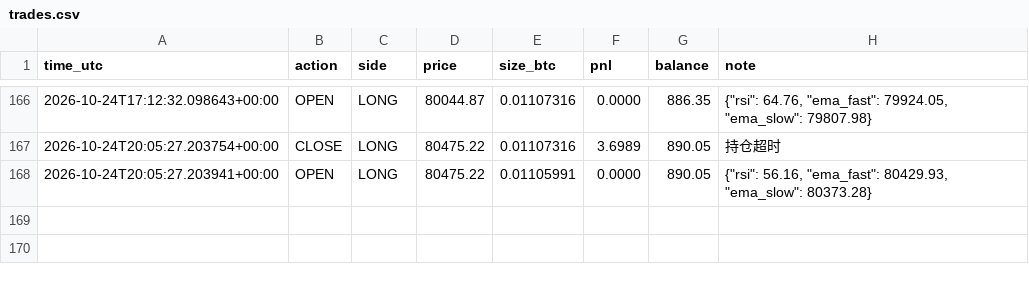
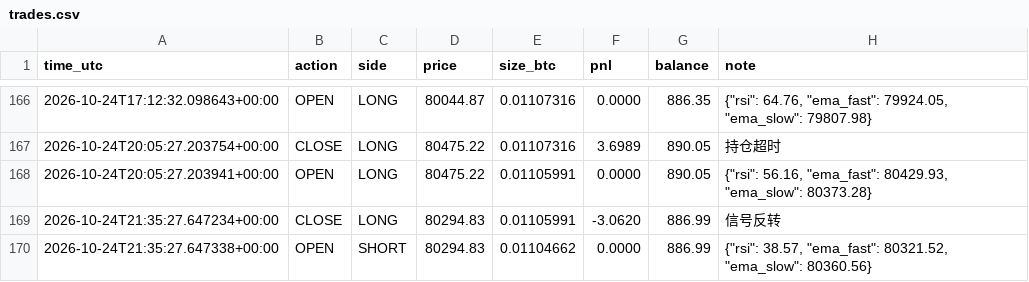
Before and after one commit to kk668900/btc-paper-bot, a CSV file: trades.csv, drawn as a sheet; only a part is shown, gaps mark what is left out; the diff names each change by its address in the sheet, - before the commit and + after, or states it on an @@ line.

```diff
--- a/trades.csv
+++ b/trades.csv
+row 169: 2026-10-24T21:35:27.647234+00:00 | CLOSE | LONG | 80294.83 | 0.01105991 | -3.0620 | 886.99 | 信号反转
+row 170: 2026-10-24T21:35:27.647338+00:00 | OPEN | SHORT | 80294.83 | 0.01104662 | 0.0000 | 886.99 | {"rsi": 38.57, "ema_fast": 80321.52, "ema_slow": 80360.56}
```
Also changed, not shown: 1 other file.
